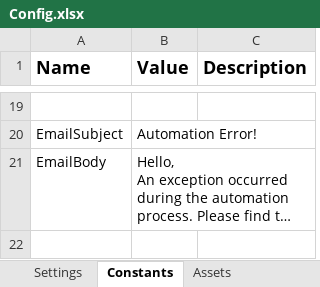
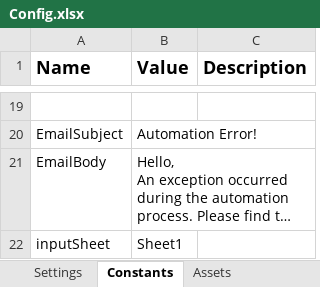
Before and after one commit to FreddieMwau/OnboardingEmailHandler, an Excel workbook: Data/Config.xlsx, sheet Constants, drawn as a sheet; only a part is shown, gaps mark what is left out; long unchanged cells end in …; values as stored, in another font and other column widths than the file's, no borders; the diff names each change by its address in the sheet, - before the commit and + after, or states it on an @@ line.

Commit message:
Update the Candidate Summary List #3

```diff
--- a/Data/Config.xlsx (sheet Constants)
+++ b/Data/Config.xlsx (sheet Constants)
+row 22: inputSheet | Sheet1
```
Also changed, not shown: 1 other file.
